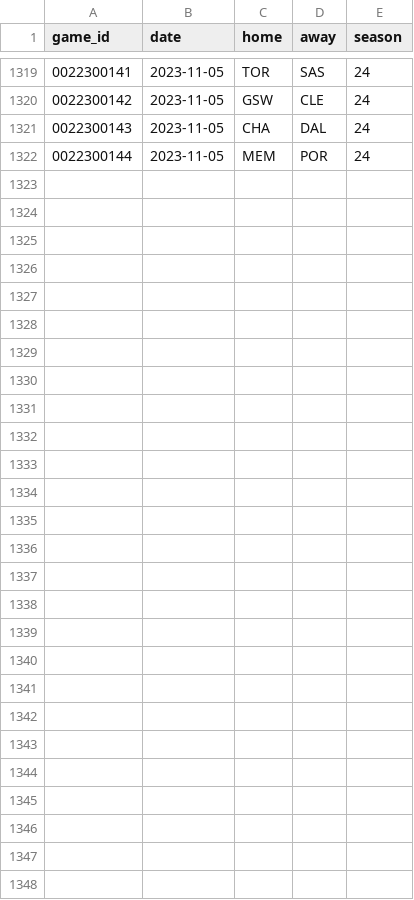
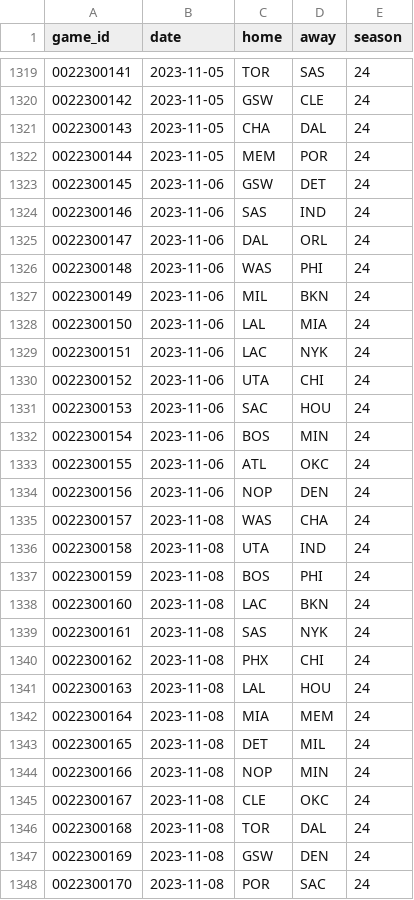
Before and after one commit to madram1423/NBA_betting_model, a CSV file: pbp/game_ids.csv, drawn as a sheet; only a part is shown, gaps mark what is left out.

```diff
--- a/pbp/game_ids.csv
+++ b/pbp/game_ids.csv
@@ -1322 +1322,27 @@ game_id,date,home,away,season
 0022300144,2023-11-05,MEM,POR,24
+0022300145,2023-11-06,GSW,DET,24
+0022300146,2023-11-06,SAS,IND,24
+0022300147,2023-11-06,DAL,ORL,24
+0022300148,2023-11-06,WAS,PHI,24
+0022300149,2023-11-06,MIL,BKN,24
+0022300150,2023-11-06,LAL,MIA,24
+0022300151,2023-11-06,LAC,NYK,24
+0022300152,2023-11-06,UTA,CHI,24
+0022300153,2023-11-06,SAC,HOU,24
+0022300154,2023-11-06,BOS,MIN,24
+0022300155,2023-11-06,ATL,OKC,24
+0022300156,2023-11-06,NOP,DEN,24
+0022300157,2023-11-08,WAS,CHA,24
+0022300158,2023-11-08,UTA,IND,24
+0022300159,2023-11-08,BOS,PHI,24
+0022300160,2023-11-08,LAC,BKN,24
+0022300161,2023-11-08,SAS,NYK,24
+0022300162,2023-11-08,PHX,CHI,24
+0022300163,2023-11-08,LAL,HOU,24
+0022300164,2023-11-08,MIA,MEM,24
+0022300165,2023-11-08,DET,MIL,24
+0022300166,2023-11-08,NOP,MIN,24
+0022300167,2023-11-08,CLE,OKC,24
+0022300168,2023-11-08,TOR,DAL,24
+0022300169,2023-11-08,GSW,DEN,24
+0022300170,2023-11-08,POR,SAC,24
```
Also changed, not shown: 10 other files.
